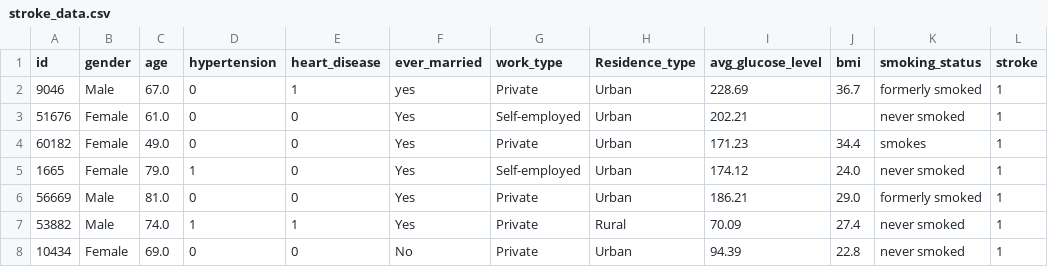
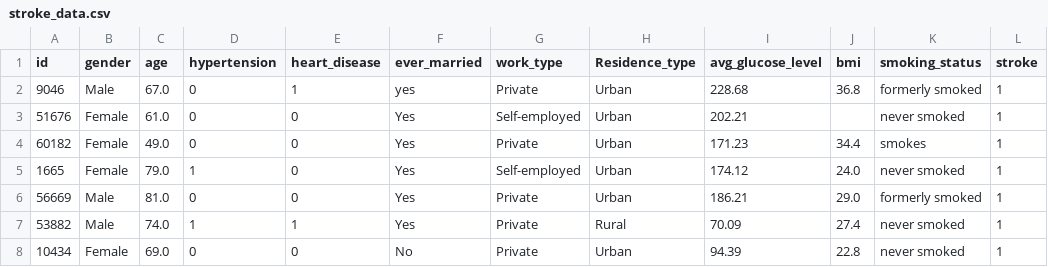
Before and after one commit to CS-LTU/com7033-assignment-mahmoodfarooq85, a CSV file: stroke_data.csv, drawn as a sheet; only a part is shown.

```diff
--- a/stroke_data.csv
+++ b/stroke_data.csv
@@ -1,3 +1,3 @@
 id,gender,age,hypertension,heart_disease,ever_married,work_type,Residence_type,avg_glucose_level,bmi,smoking_status,stroke
-9046,Male,67.0,0,1,yes,Private,Urban,228.69,36.7,formerly smoked,1
+9046,Male,67.0,0,1,yes,Private,Urban,228.68,36.8,formerly smoked,1
 51676,Female,61.0,0,0,Yes,Self-employed,Urban,202.21,,never smoked,1
```
Also changed, not shown: 5 other files.
